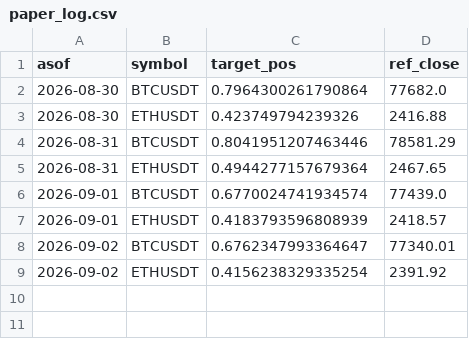
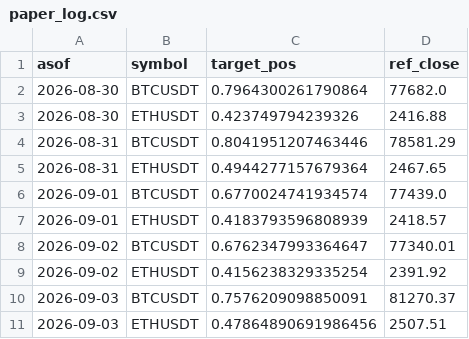
Before and after one commit to DonaldDuck842/BTC-ETH_Trend_Strategie, a CSV file: results/paper_log.csv, drawn as a sheet.

Commit message:
paper log 2026-09-04

```diff
--- a/results/paper_log.csv
+++ b/results/paper_log.csv
@@ -9 +9,3 @@ asof,symbol,target_pos,ref_close
 2026-09-02,ETHUSDT,0.4156238329335254,2391.92
+2026-09-03,BTCUSDT,0.7576209098850091,81270.37
+2026-09-03,ETHUSDT,0.47864890691986456,2507.51
```
